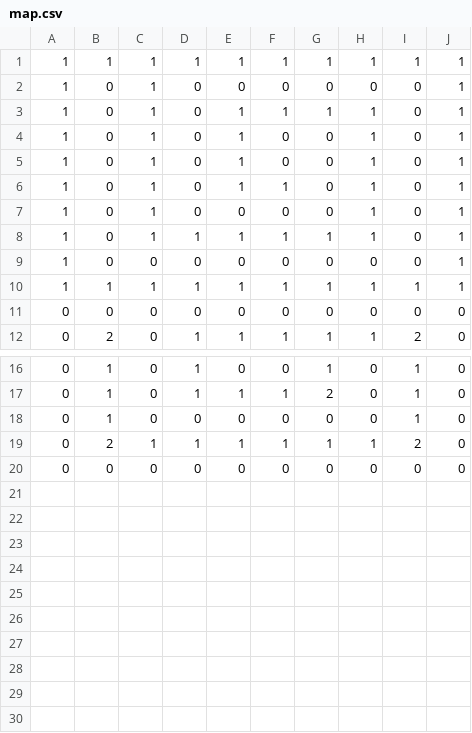
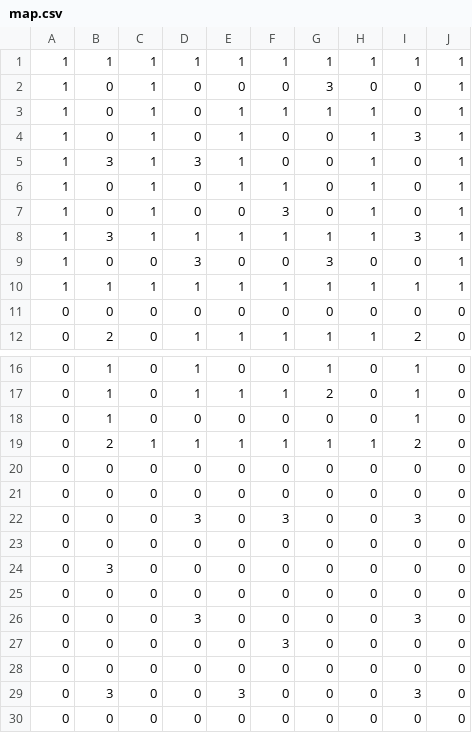
Before and after one commit to yu-yu-ziteki/Ossan_Running, a CSV file: Assets/map.csv, drawn as a sheet; only a part is shown, gaps mark what is left out.

```diff
--- a/Assets/map.csv
+++ b/Assets/map.csv
@@ -1,10 +1,10 @@
 1,1,1,1,1,1,1,1,1,1
-1,0,1,0,0,0,0,0,0,1
+1,0,1,0,0,0,3,0,0,1
 1,0,1,0,1,1,1,1,0,1
-1,0,1,0,1,0,0,1,0,1
-1,0,1,0,1,0,0,1,0,1
+1,0,1,0,1,0,0,1,3,1
+1,3,1,3,1,0,0,1,0,1
 1,0,1,0,1,1,0,1,0,1
-1,0,1,0,0,0,0,1,0,1
-1,0,1,1,1,1,1,1,0,1
-1,0,0,0,0,0,0,0,0,1
+1,0,1,0,0,3,0,1,0,1
+1,3,1,1,1,1,1,1,3,1
+1,0,0,3,0,0,3,0,0,1
 1,1,1,1,1,1,1,1,1,1
@@ -19,2 +19,12 @@
 0,2,1,1,1,1,1,1,2,0
+0,0,0,0,0,0,0,0,0,0
+0,0,0,0,0,0,0,0,0,0
+0,0,0,3,0,3,0,0,3,0
+0,0,0,0,0,0,0,0,0,0
+0,3,0,0,0,0,0,0,0,0
+0,0,0,0,0,0,0,0,0,0
+0,0,0,3,0,0,0,0,3,0
+0,0,0,0,0,3,0,0,0,0
+0,0,0,0,0,0,0,0,0,0
+0,3,0,0,3,0,0,0,3,0
 0,0,0,0,0,0,0,0,0,0
```
Also changed, not shown: 11 other files.
